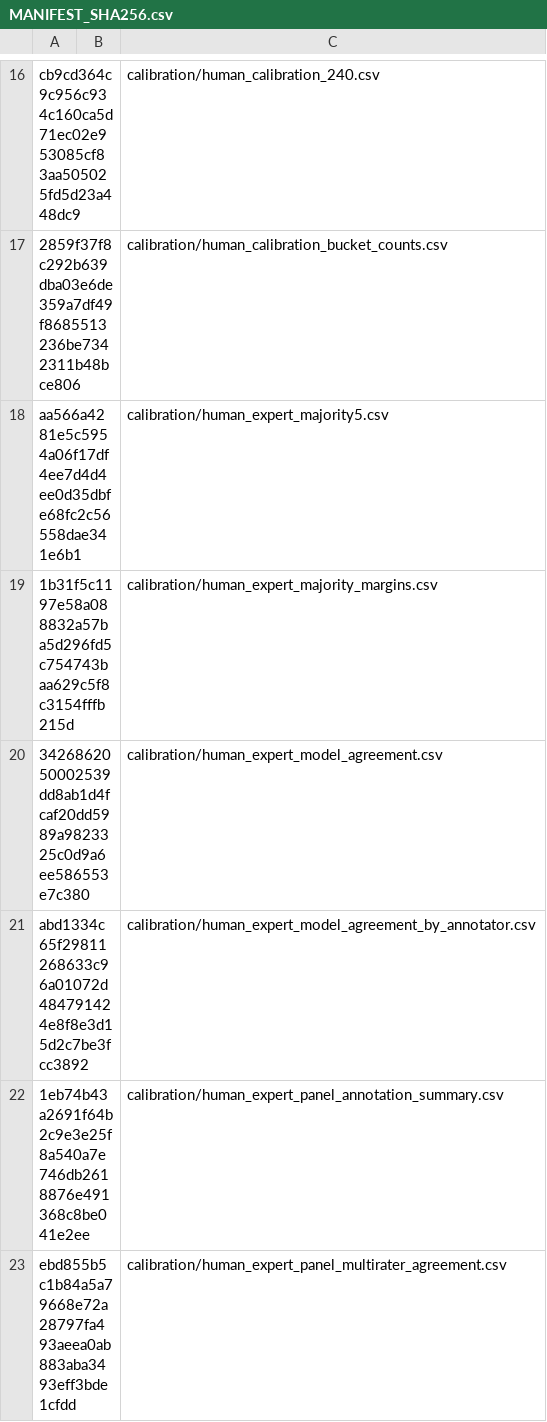
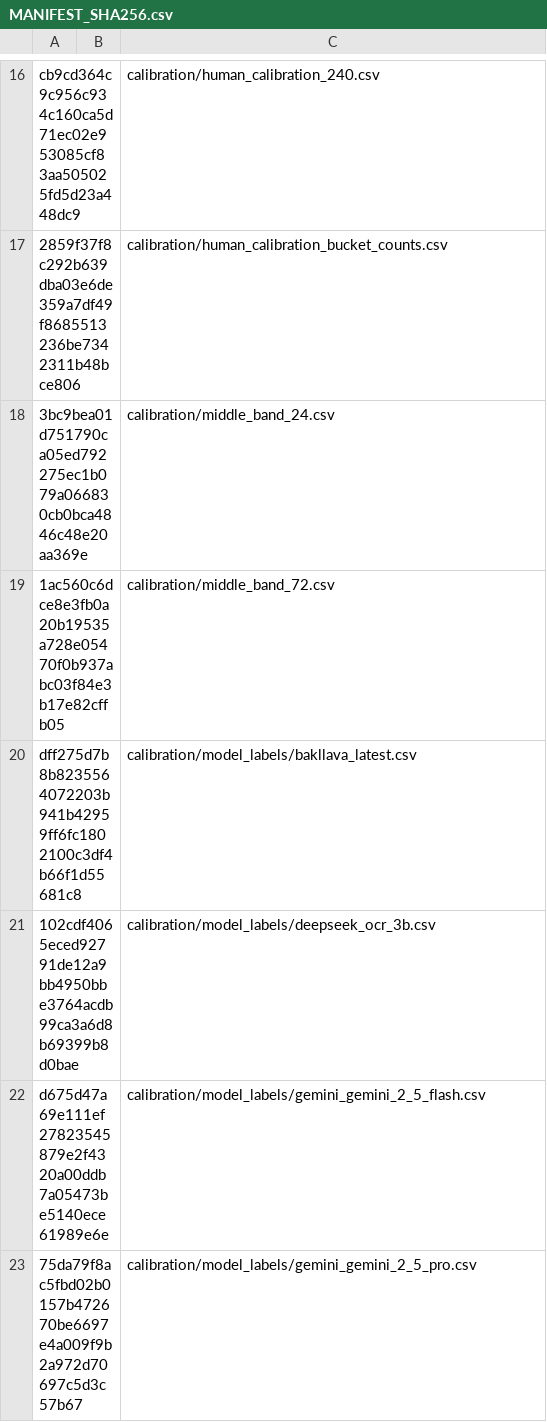
Before and after one commit to ictu-se/vinl2vis-vlm-judge-code, a CSV file: MANIFEST_SHA256.csv, drawn as a sheet; only a part is shown, gaps mark what is left out; the shorter side is filled out with more unchanged rows; the diff covers the shown part only.

Commit message:
Remove provisional expert calibration labels

```diff
--- a/MANIFEST_SHA256.csv
+++ b/MANIFEST_SHA256.csv
@@ -17,7 +17 @@ cb9cd364c9c956c934c160ca5d71ec02e953085cf83aa505025fd5d23a448dc9,,calibration/hu
 2859f37f8c292b639dba03e6de359a7df49f8685513236be7342311b48bce806,,calibration/human_calibration_bucket_counts.csv
-aa566a4281e5c5954a06f17df4ee7d4d4ee0d35dbfe68fc2c56558dae341e6b1,,calibration/human_expert_majority5.csv
-1b31f5c1197e58a088832a57ba5d296fd5c754743baa629c5f8c3154fffb215d,,calibration/human_expert_majority_margins.csv
-3426862050002539dd8ab1d4fcaf20dd5989a9823325c0d9a6ee586553e7c380,,calibration/human_expert_model_agreement.csv
-abd1334c65f29811268633c96a01072d484791424e8f8e3d15d2c7be3fcc3892,,calibration/human_expert_model_agreement_by_annotator.csv
-1eb74b43a2691f64b2c9e3e25f8a540a7e746db2618876e491368c8be041e2ee,,calibration/human_expert_panel_annotation_summary.csv
-ebd855b5c1b84a5a79668e72a28797fa493aeea0ab883aba3493eff3bde1cfdd,,calibration/human_expert_panel_multirater_agreement.csv
```
Also changed, not shown: 6 removed rows and 1 edited cell elsewhere in this file, 13 other files.
